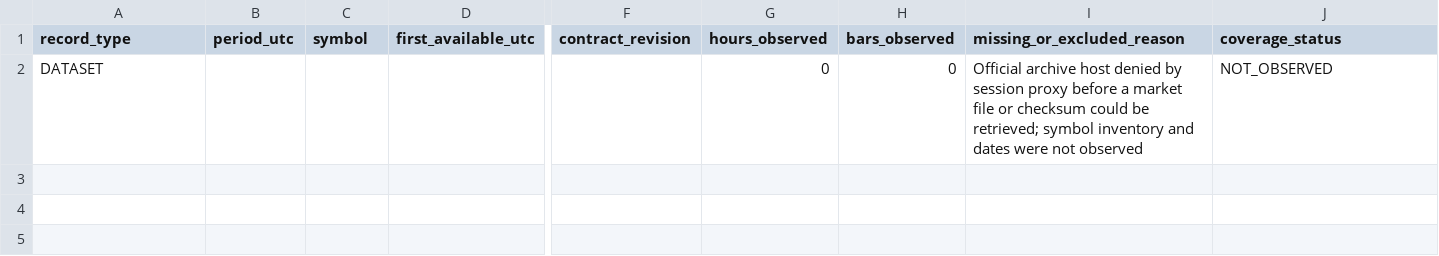
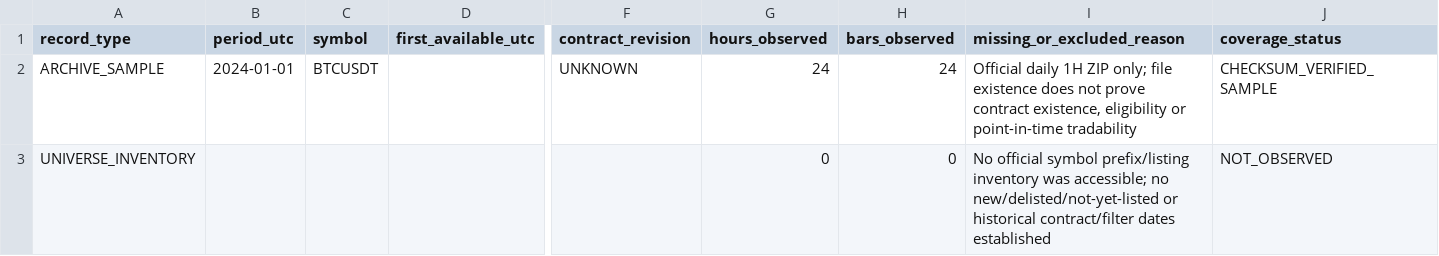
Before and after one commit to KasunKarandagolla/Atlas, a CSV file: docs/research/atlas-red-e1/ASOF_UNIVERSE_AND_COVERAGE.csv, drawn as a sheet; only a part is shown, gaps mark what is left out; addresses are those after the commit; rows hold the shown columns only; the diff names each change by its address in the sheet, - before the commit and + after, or states it on an @@ line.

```diff
--- a/docs/research/atlas-red-e1/ASOF_UNIVERSE_AND_COVERAGE.csv
+++ b/docs/research/atlas-red-e1/ASOF_UNIVERSE_AND_COVERAGE.csv
+row 2: ARCHIVE_SAMPLE | 2024-01-01 | BTCUSDT |  | UNKNOWN | 24 | 24 | Official daily 1H ZIP only; file existence does not prove contract existence, eligibility or point-in-time tradability | CHECKSUM_VERIFIED_SAMPLE
-A3 (record_type): DATASET
+A3 (record_type): UNIVERSE_INVENTORY
-I3 (missing_or_excluded_reason): Official archive host denied by session proxy before a market file or checksum could be retrieved; symbol inventory and dates were not observed
+I3 (missing_or_excluded_reason): No official symbol prefix/listing inventory was accessible; no new/delisted/not-yet-listed or historical contract/filter dates established
```
Also changed, not shown: docs/research/atlas-red-e1/SOURCE_FEASIBILITY_AND_ROLE_MATRIX.csv, 6 other files.
